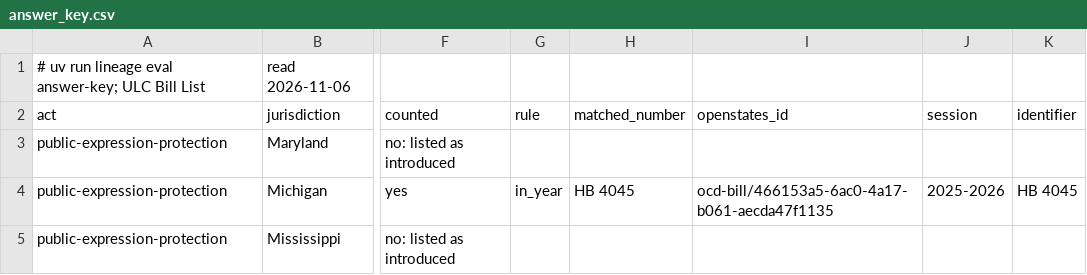
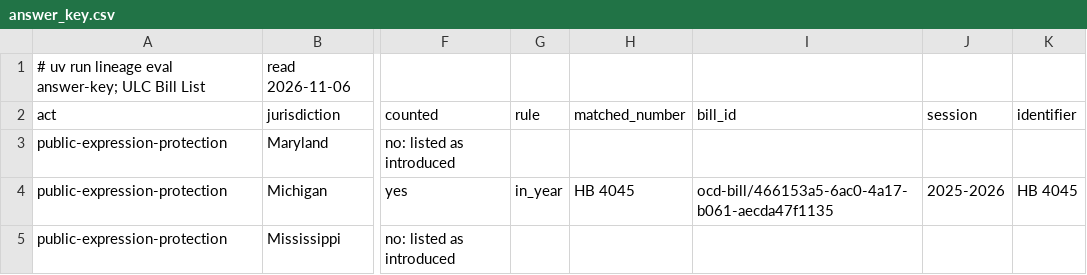
Before and after one commit to prof197/legislative-lineage, a CSV file: reports/answer_key.csv, drawn as a sheet; only a part is shown, gaps mark what is left out; the diff names each change by its address in the sheet, - before the commit and + after, or states it on an @@ line.

```diff
--- a/reports/answer_key.csv
+++ b/reports/answer_key.csv
-I2: openstates_id
+I2: bill_id
```
Also changed, not shown: 31 other files.
